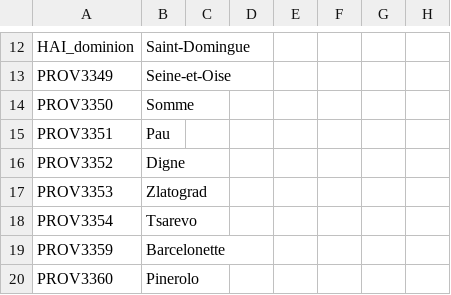
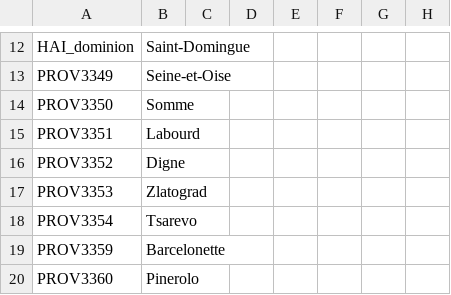
Before and after one commit to AoE-guys/AoE-SP-VERSION-DISCONTINUED-, a CSV file: AOE/localisation/00_HAI.csv, drawn as a sheet; only a part is shown, gaps mark what is left out; the diff names each change by its address in the sheet, - before the commit and + after, or states it on an @@ line.

Commit message:
Update 00_HAI.csv

```diff
--- a/AOE/localisation/00_HAI.csv
+++ b/AOE/localisation/00_HAI.csv
-B15: Pau
+B15: Labourd
```
